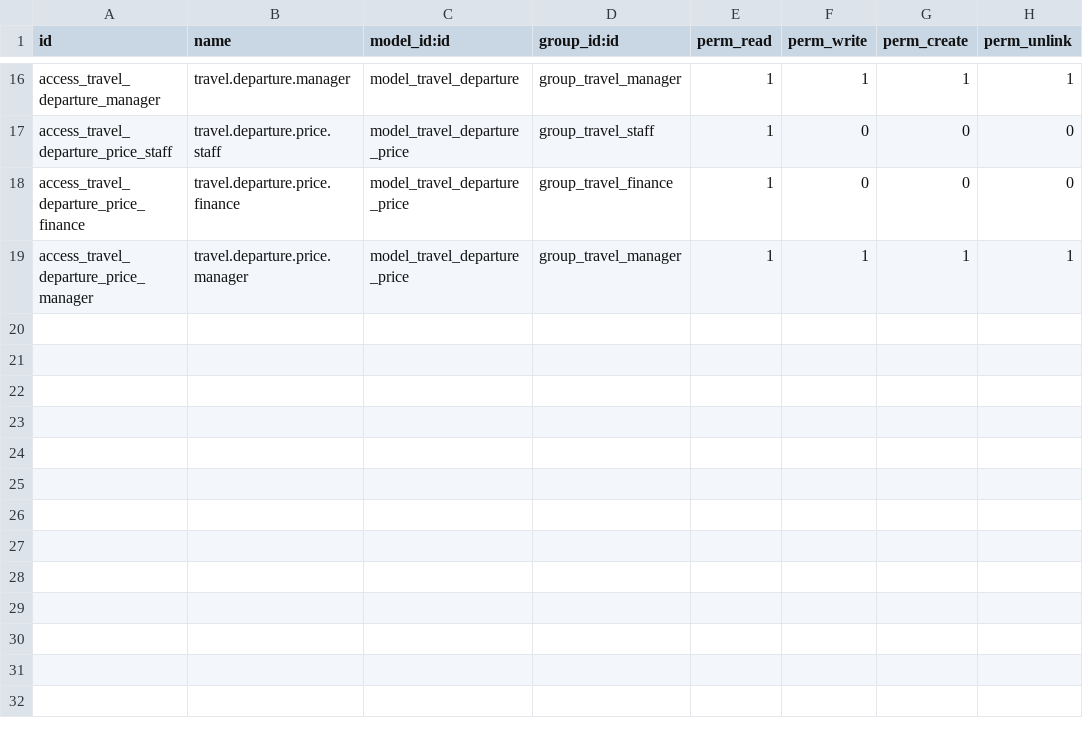
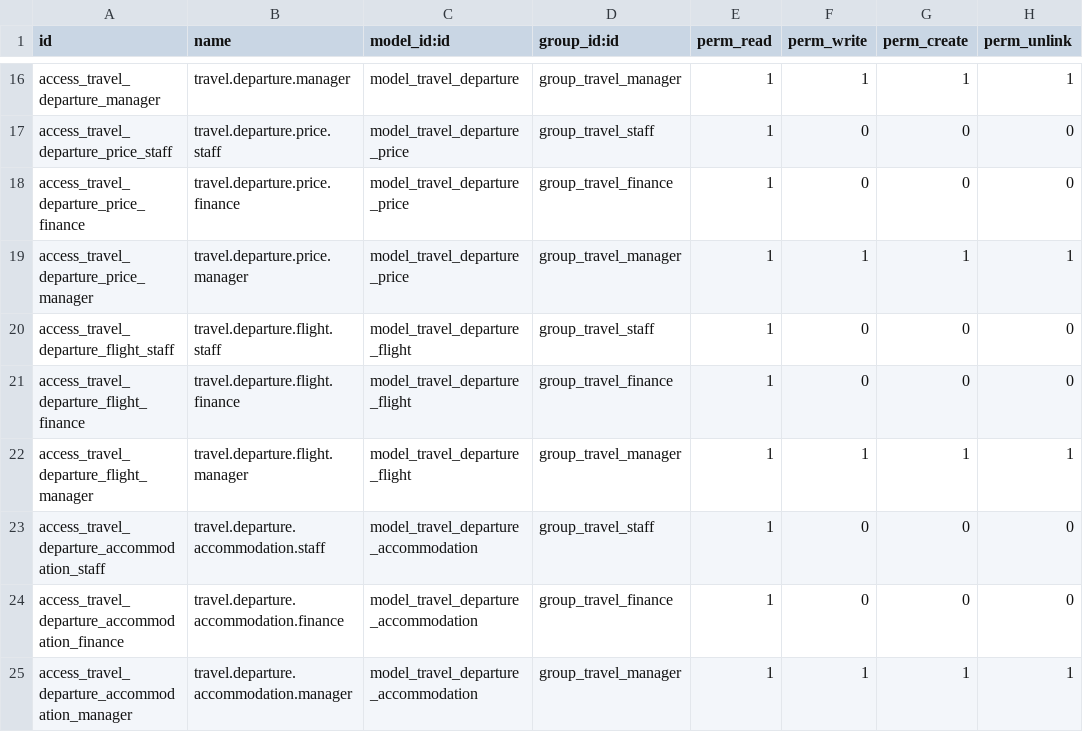
Before and after one commit to NgurahAp/odoo_travel_umroh, a CSV file: addons/travel_umroh/security/ir.model.access.csv, drawn as a sheet; only a part is shown, gaps mark what is left out.

Commit message:
feat: add departure itineraries

```diff
--- a/addons/travel_umroh/security/ir.model.access.csv
+++ b/addons/travel_umroh/security/ir.model.access.csv
@@ -19 +19,7 @@ access_travel_departure_price_finance,travel.departure.price.finance,model_trave
 access_travel_departure_price_manager,travel.departure.price.manager,model_travel_departure_price,group_travel_manager,1,1,1,1
+access_travel_departure_flight_staff,travel.departure.flight.staff,model_travel_departure_flight,group_travel_staff,1,0,0,0
+access_travel_departure_flight_finance,travel.departure.flight.finance,model_travel_departure_flight,group_travel_finance,1,0,0,0
+access_travel_departure_flight_manager,travel.departure.flight.manager,model_travel_departure_flight,group_travel_manager,1,1,1,1
+access_travel_departure_accommodation_staff,travel.departure.accommodation.staff,model_travel_departure_accommodation,group_travel_staff,1,0,0,0
+access_travel_departure_accommodation_finance,travel.departure.accommodation.finance,model_travel_departure_accommodation,group_travel_finance,1,0,0,0
+access_travel_departure_accommodation_manager,travel.departure.accommodation.manager,model_travel_departure_accommodation,group_travel_manager,1,1,1,1
```
Also changed, not shown: 6 other files.
